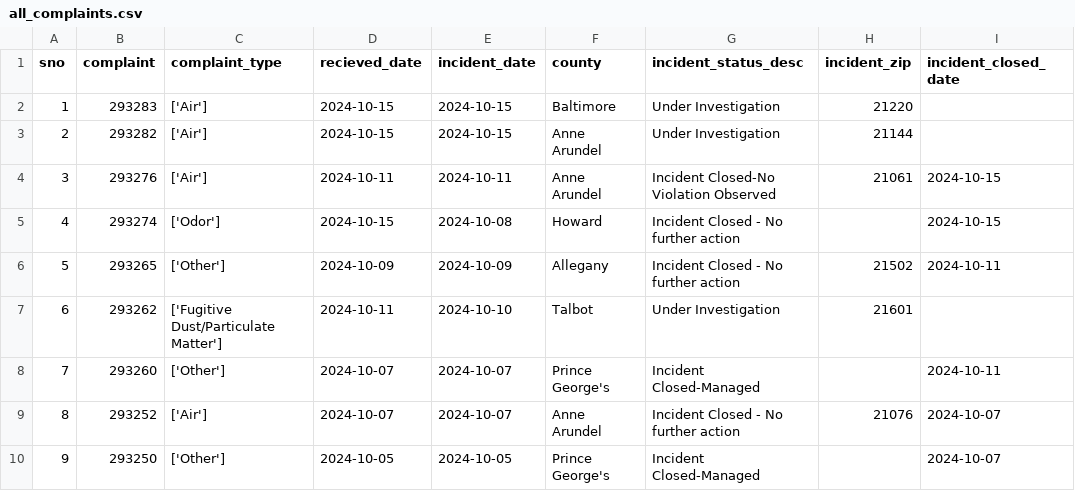
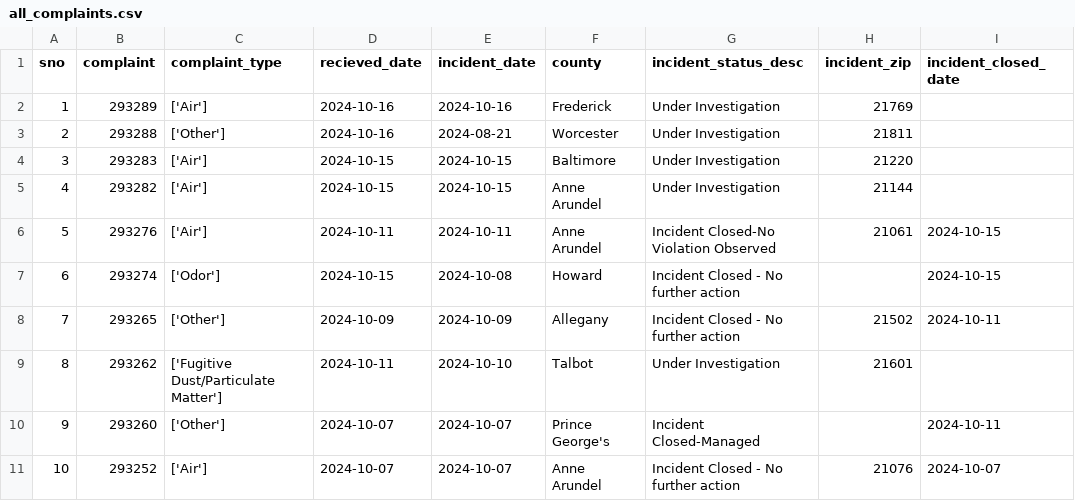
Before and after one commit to sandrafish/live-nicar-pipeline, a CSV file: exported_data/all_complaints.csv, drawn as a sheet; only a part is shown; the shorter side is filled out with more unchanged rows; addresses are those after the commit; the diff names each change by its address in the sheet, - before the commit and + after, or states it on an @@ line.

```diff
--- a/exported_data/all_complaints.csv
+++ b/exported_data/all_complaints.csv
+row 2: 1 | 293289 | ['Air'] | 2024-10-16 | 2024-10-16 | Frederick | Under Investigation | 21769
+row 3: 2 | 293288 | ['Other'] | 2024-10-16 | 2024-08-21 | Worcester | Under Investigation | 21811
@@ column A (sno) renumbered from row 4 down @@
```
Also changed, not shown: exported_data/complaint_type_frequency.csv, exported_data/invalid_counties.csv, 1 other file.
